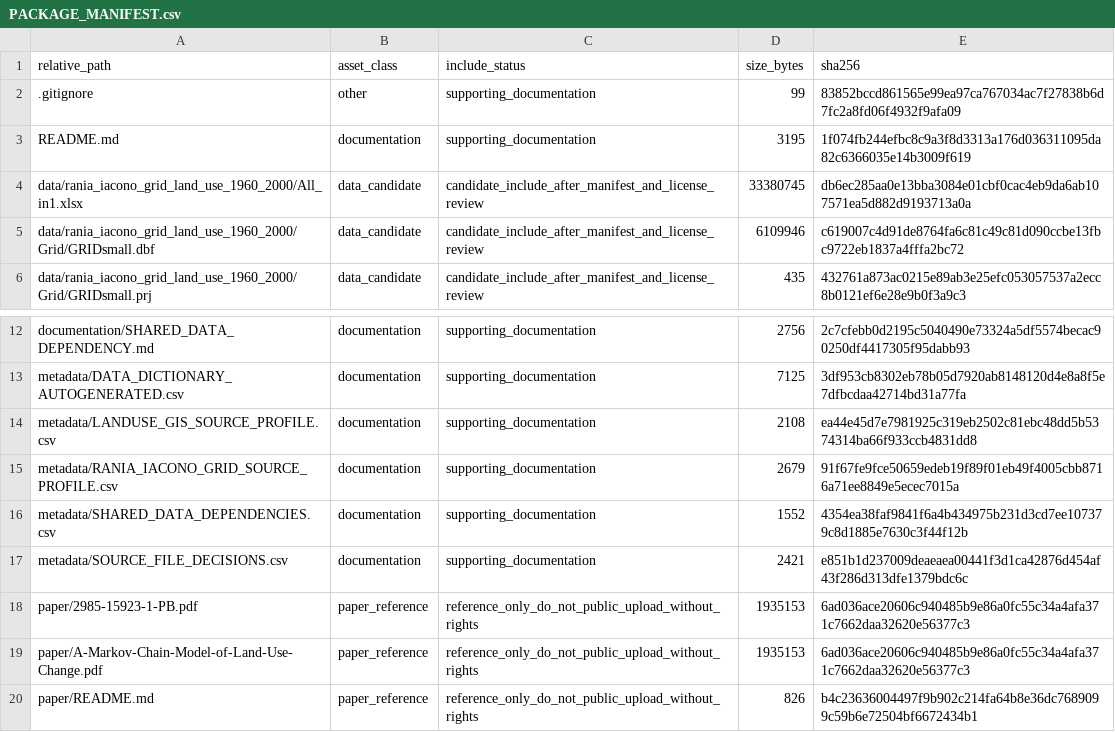
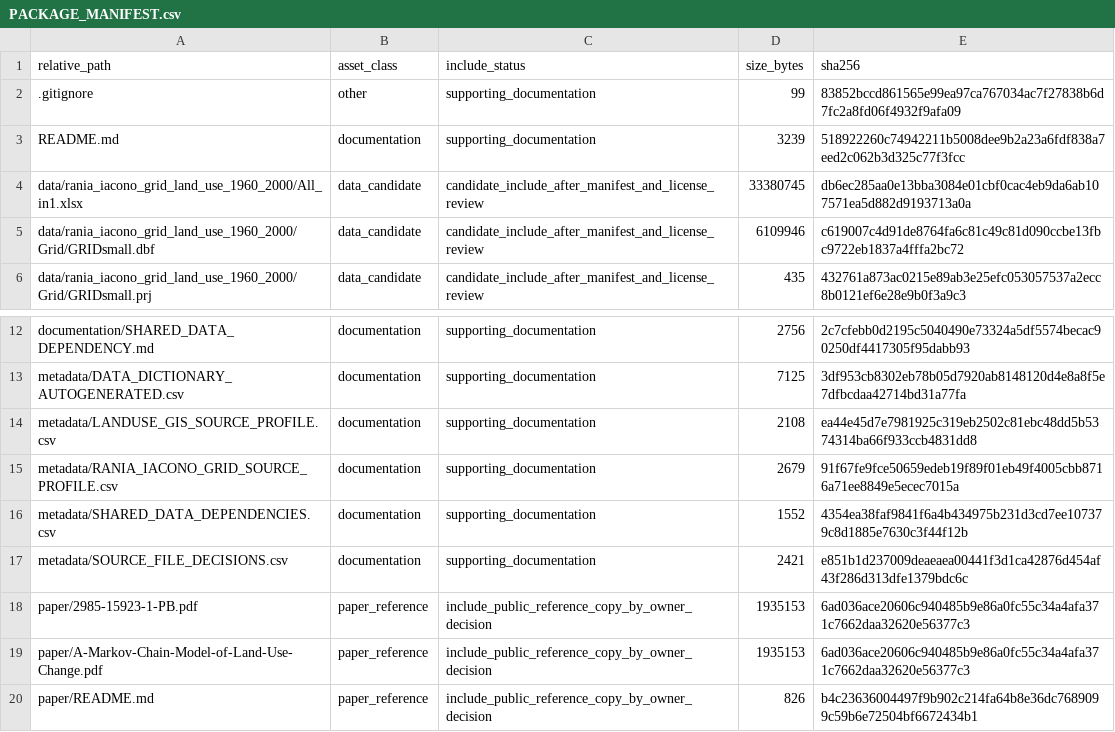
Before and after one commit to dlevinson/paper-2015-07-markov-chain-model-of-land-use-change, a CSV file: PACKAGE_MANIFEST.csv, drawn as a sheet; only a part is shown, gaps mark what is left out.

Commit message:
Prepare public package snapshot

```diff
--- a/PACKAGE_MANIFEST.csv
+++ b/PACKAGE_MANIFEST.csv
@@ -2,3 +2,3 @@ relative_path,asset_class,include_status,size_bytes,sha256
 .gitignore,other,supporting_documentation,99,83852bccd861565e99ea97ca767034ac7f27838b6d7fc2a8fd06f4932f9afa09
-README.md,documentation,supporting_documentation,3195,1f074fb244efbc8c9a3f8d3313a176d036311095da82c6366035e14b3009f619
+README.md,documentation,supporting_documentation,3239,518922260c74942211b5008dee9b2a23a6fdf838a7eed2c062b3d325c77f3fcc
 data/rania_iacono_grid_land_use_1960_2000/All_in1.xlsx,data_candidate,candidate_include_after_manifest_and_license_review,33380745,db6ec285aa0e13bba3084e01cbf0cac4eb9da6ab107571ea5d882d9193713a0a
@@ -17,4 +17,4 @@ metadata/SHARED_DATA_DEPENDENCIES.csv,documentation,supporting_documentation,155
 metadata/SOURCE_FILE_DECISIONS.csv,documentation,supporting_documentation,2421,e851b1d237009deaeaea00441f3d1ca42876d454af43f286d313dfe1379bdc6c
-paper/2985-15923-1-PB.pdf,paper_reference,reference_only_do_not_public_upload_without_rights,1935153,6ad036ace20606c940485b9e86a0fc55c34a4afa371c7662daa32620e56377c3
-paper/A-Markov-Chain-Model-of-Land-Use-Change.pdf,paper_reference,reference_only_do_not_public_upload_without_rights,1935153,6ad036ace20606c940485b9e86a0fc55c34a4afa371c7662daa32620e56377c3
-paper/README.md,paper_reference,reference_only_do_not_public_upload_without_rights,826,b4c23636004497f9b902c214fa64b8e36dc7689099c59b6e72504bf6672434b1
+paper/2985-15923-1-PB.pdf,paper_reference,include_public_reference_copy_by_owner_decision,1935153,6ad036ace20606c940485b9e86a0fc55c34a4afa371c7662daa32620e56377c3
+paper/A-Markov-Chain-Model-of-Land-Use-Change.pdf,paper_reference,include_public_reference_copy_by_owner_decision,1935153,6ad036ace20606c940485b9e86a0fc55c34a4afa371c7662daa32620e56377c3
+paper/README.md,paper_reference,include_public_reference_copy_by_owner_decision,826,b4c23636004497f9b902c214fa64b8e36dc7689099c59b6e72504bf6672434b1
```
Also changed, not shown: 5 other files.
